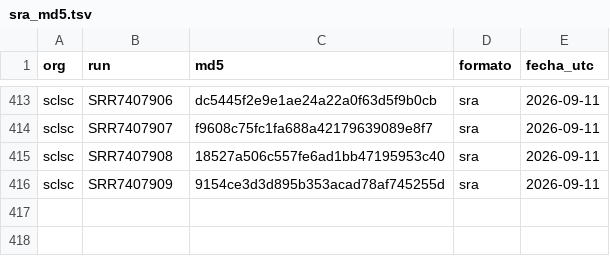
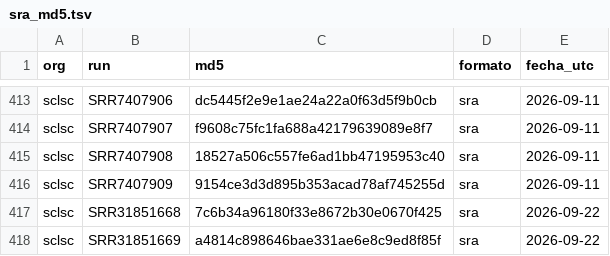
Before and after one commit to youkonskernel-afk/tesis, a TSV file: data/sra_md5.tsv, drawn as a sheet; only a part is shown, gaps mark what is left out.

```diff
--- a/data/sra_md5.tsv
+++ b/data/sra_md5.tsv
@@ -416 +416,3 @@ sclsc	SRR7407908	18527a506c557fe6ad1bb47195953c40	sra	2026-09-11
 sclsc	SRR7407909	9154ce3d3d895b353acad78af745255d	sra	2026-09-11
+sclsc	SRR31851668	7c6b34a96180f33e8672b30e0670f425	sra	2026-09-22
+sclsc	SRR31851669	a4814c898646bae331ae6e8c9ed8f85f	sra	2026-09-22
```
Also changed, not shown: data/organismos.tsv, data/srr_manifest.tsv, 4 other files.
